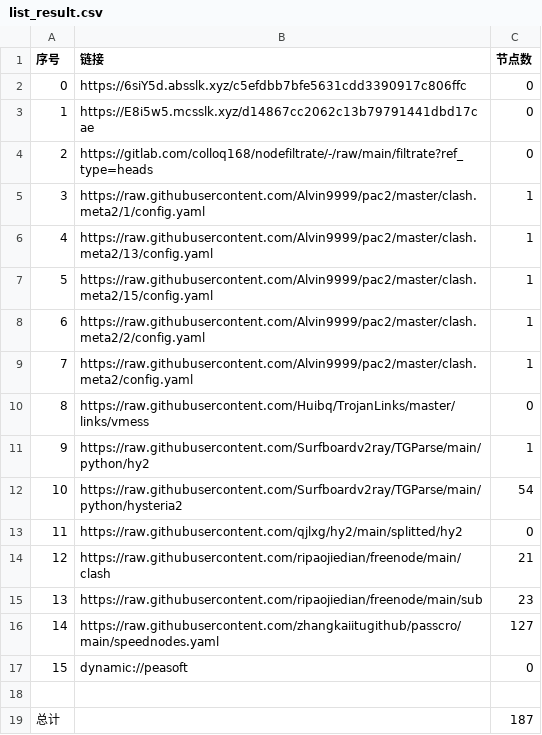
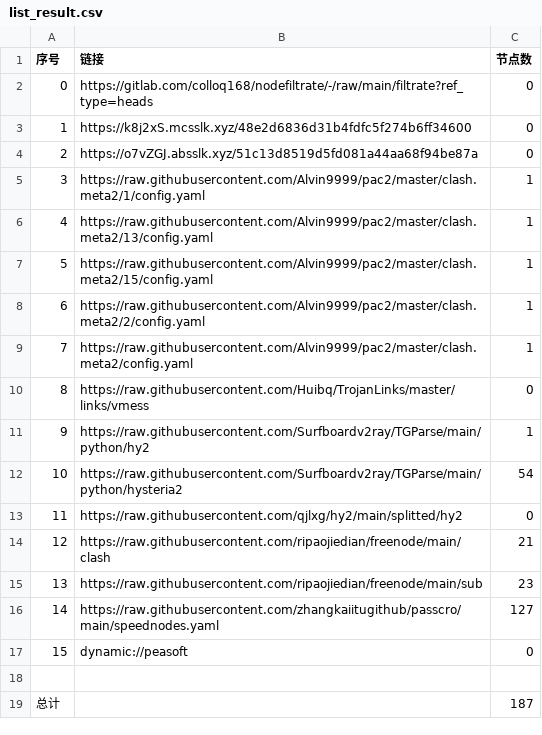
Before and after one commit to zmei19881989/AutoMergePublicNodes, a CSV file: list_result.csv, drawn as a sheet.

```diff
--- a/list_result.csv
+++ b/list_result.csv
@@ -1,5 +1,5 @@
 序号,链接,节点数
-0,https://6siY5d.absslk.xyz/c5efdbb7bfe5631cdd3390917c806ffc,0
-1,https://E8i5w5.mcsslk.xyz/d14867cc2062c13b79791441dbd17cae,0
-2,https://gitlab.com/colloq168/nodefiltrate/-/raw/main/filtrate?ref_type=heads,0
+0,https://gitlab.com/colloq168/nodefiltrate/-/raw/main/filtrate?ref_type=heads,0
+1,https://k8j2xS.mcsslk.xyz/48e2d6836d31b4fdfc5f274b6ff34600,0
+2,https://o7vZGJ.absslk.xyz/51c13d8519d5fd081a44aa68f94be87a,0
 3,https://raw.githubusercontent.com/Alvin9999/pac2/master/clash.meta2/1/config.yaml,1
```
Also changed, not shown: 5 other files.
